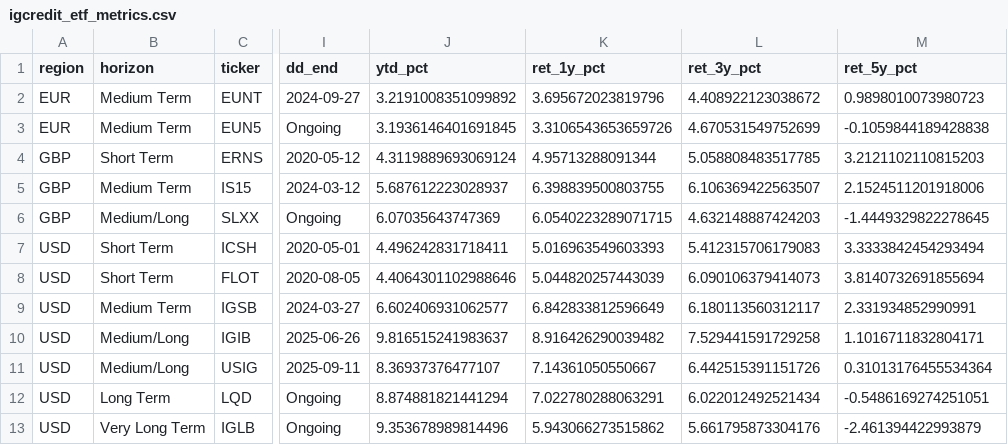
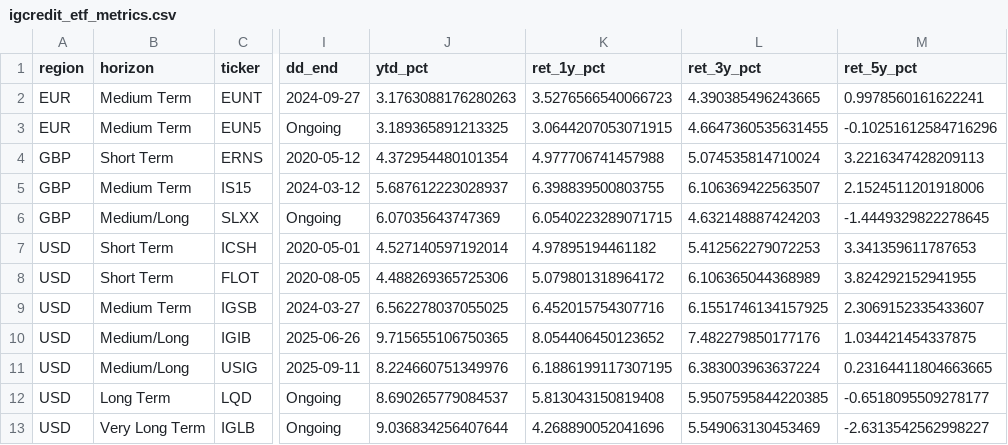
Before and after one commit to bankeronwheels/quilt-outputs, a CSV file: igcredit_etf_metrics.csv, drawn as a sheet; only a part is shown, gaps mark what is left out; the diff names each change by its address in the sheet, - before the commit and + after, or states it on an @@ line.

Commit message:
Update igcredit ETF metrics and drawdowns [skip ci]

```diff
--- a/igcredit_etf_metrics.csv
+++ b/igcredit_etf_metrics.csv
-J2 (ytd_pct): 3.2191008351099892
+J2 (ytd_pct): 3.1763088176280263
-K2 (ret_1y_pct): 3.695672023819796
+K2 (ret_1y_pct): 3.5276566540066723
-L2 (ret_3y_pct): 4.408922123038672
+L2 (ret_3y_pct): 4.390385496243665
-M2 (ret_5y_pct): 0.9898010073980723
+M2 (ret_5y_pct): 0.9978560161622241
-J3 (ytd_pct): 3.1936146401691845
+J3 (ytd_pct): 3.189365891213325
-K3 (ret_1y_pct): 3.3106543653659726
+K3 (ret_1y_pct): 3.0644207053071915
-L3 (ret_3y_pct): 4.670531549752699
+L3 (ret_3y_pct): 4.6647360535631455
-M3 (ret_5y_pct): -0.1059844189428838
+M3 (ret_5y_pct): -0.10251612584716296
-J4 (ytd_pct): 4.3119889693069124
+J4 (ytd_pct): 4.372954480101354
-K4 (ret_1y_pct): 4.95713288091344
+K4 (ret_1y_pct): 4.977706741457988
-L4 (ret_3y_pct): 5.058808483517785
+L4 (ret_3y_pct): 5.074535814710024
-M4 (ret_5y_pct): 3.2121102110815203
+M4 (ret_5y_pct): 3.2216347428209113
-J7 (ytd_pct): 4.496242831718411
+J7 (ytd_pct): 4.527140597192014
-K7 (ret_1y_pct): 5.016963549603393
+K7 (ret_1y_pct): 4.97895194461182
-L7 (ret_3y_pct): 5.412315706179083
+L7 (ret_3y_pct): 5.412562279072253
-M7 (ret_5y_pct): 3.3333842454293494
+M7 (ret_5y_pct): 3.341359611787653
-J8 (ytd_pct): 4.4064301102988646
+J8 (ytd_pct): 4.488269365725306
-K8 (ret_1y_pct): 5.044820257443039
+K8 (ret_1y_pct): 5.079801318964172
-L8 (ret_3y_pct): 6.090106379414073
+L8 (ret_3y_pct): 6.106365044368989
-M8 (ret_5y_pct): 3.8140732691855694
+M8 (ret_5y_pct): 3.824292152941955
-J9 (ytd_pct): 6.602406931062577
+J9 (ytd_pct): 6.562278037055025
-K9 (ret_1y_pct): 6.842833812596649
+K9 (ret_1y_pct): 6.452015754307716
-L9 (ret_3y_pct): 6.180113560312117
+L9 (ret_3y_pct): 6.1551746134157925
-M9 (ret_5y_pct): 2.331934852990991
+M9 (ret_5y_pct): 2.3069152335433607
-J10 (ytd_pct): 9.816515241983637
+J10 (ytd_pct): 9.715655106750365
-K10 (ret_1y_pct): 8.916426290039482
+K10 (ret_1y_pct): 8.054406450123652
-L10 (ret_3y_pct): 7.529441591729258
+L10 (ret_3y_pct): 7.482279850177176
-M10 (ret_5y_pct): 1.1016711832804171
+M10 (ret_5y_pct): 1.034421454337875
-J11 (ytd_pct): 8.36937376477107
+J11 (ytd_pct): 8.224660751349976
-K11 (ret_1y_pct): 7.14361050550667
+K11 (ret_1y_pct): 6.1886199117307195
-L11 (ret_3y_pct): 6.442515391151726
+L11 (ret_3y_pct): 6.383003963637224
-M11 (ret_5y_pct): 0.31013176455534364
+M11 (ret_5y_pct): 0.23164411804663665
-J12 (ytd_pct): 8.874881821441294
+J12 (ytd_pct): 8.690265779084537
-K12 (ret_1y_pct): 7.022780288063291
+K12 (ret_1y_pct): 5.813043150819408
-L12 (ret_3y_pct): 6.022012492521434
+L12 (ret_3y_pct): 5.9507595844220385
-M12 (ret_5y_pct): -0.5486169274251051
+M12 (ret_5y_pct): -0.6518095509278177
-J13 (ytd_pct): 9.353678989814496
+J13 (ytd_pct): 9.036834256407644
-K13 (ret_1y_pct): 5.943066273515862
+K13 (ret_1y_pct): 4.268890052041696
-L13 (ret_3y_pct): 5.661795873304176
+L13 (ret_3y_pct): 5.549063130453469
-M13 (ret_5y_pct): -2.461394422993879
+M13 (ret_5y_pct): -2.6313542562998227
```
Also changed, not shown: 1 other file.
